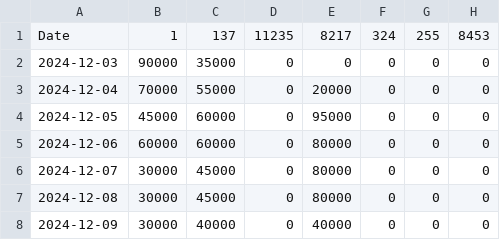
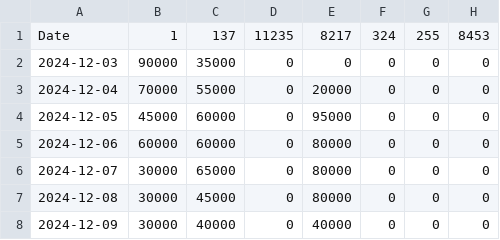
Before and after one commit to kgen-protocol/static_values, a CSV file: uaw_cap_limit_data_per_chain.csv, drawn as a sheet.

Commit message:
Update uaw_cap_limit_data_per_chain.csv
7-Dec: Increased poly from 45 to 65k

```diff
--- a/uaw_cap_limit_data_per_chain.csv
+++ b/uaw_cap_limit_data_per_chain.csv
@@ -5,3 +5,3 @@ Date,1,137,11235,8217,324,255,8453
 2024-12-06, 60000,60000,0,80000,0,0,0
-2024-12-07, 30000,45000,0,80000,0,0,0
+2024-12-07, 30000,65000,0,80000,0,0,0
 2024-12-08, 30000,45000,0,80000,0,0,0
```
